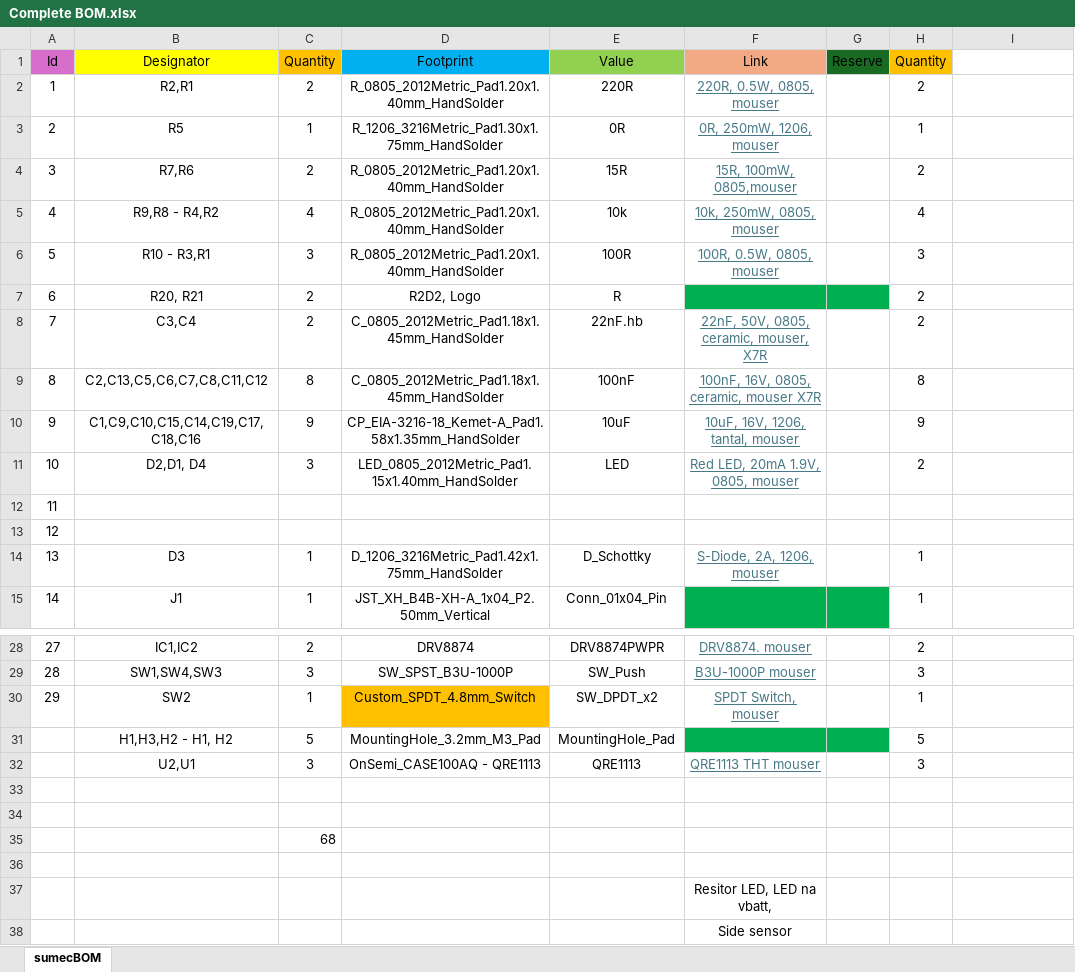
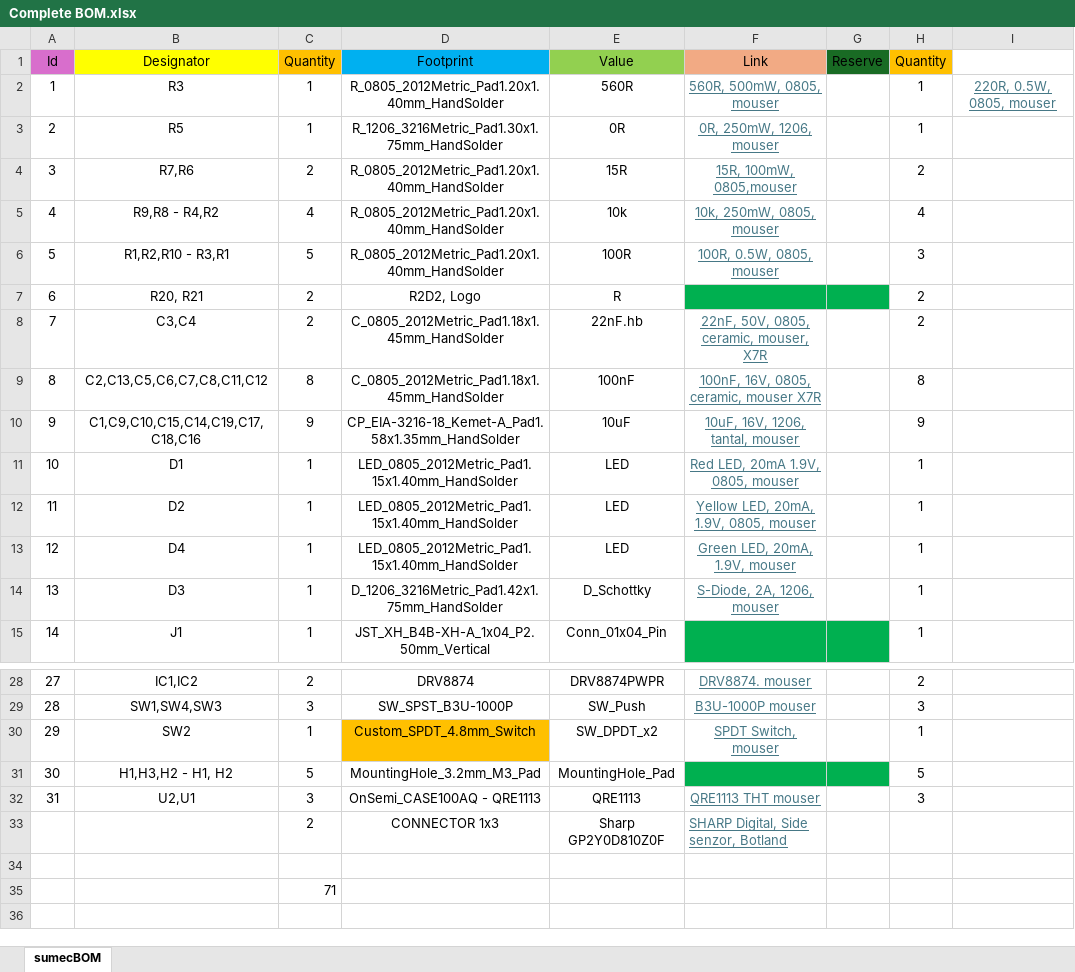
Before and after one commit to bismarx-v1/Sumec-MiniSumo, an Excel workbook: - PCB -/SUMEC SMD-V2/bom/Complete BOM.xlsx, sheet sumecBOM, drawn as a sheet; only a part is shown, gaps mark what is left out; values as stored, in another font and other column widths than the file's, no borders; removed rows and columns are numbered as before the commit, all else as after; the diff names each change by its address in the sheet, - before the commit and + after, or states it on an @@ line.

```diff
--- a/- PCB -/SUMEC SMD-V2/bom/Complete BOM.xlsx (sheet sumecBOM)
+++ b/- PCB -/SUMEC SMD-V2/bom/Complete BOM.xlsx (sheet sumecBOM)
-row 2: 1 | R2,R1 | 2 | R_0805_2012Metric_Pad1.20x1.40mm_HandSolder | 220R | 220R, 0.5W, 0805, mouser |  | 2
+row 2: 1 | R3 | 1 | R_0805_2012Metric_Pad1.20x1.40mm_HandSolder | 560R | 560R, 500mW, 0805, mouser |  | 1 | 220R, 0.5W, 0805, mouser
-B6 (Designator): R10 - R3,R1
+B6 (Designator): R1,R2,R10 - R3,R1
-C6 (Quantity): 3
+C6 (Quantity): 5
-B11 (Designator): D2,D1, D4
+B11 (Designator): D1
-C11 (Quantity): 3
+C11 (Quantity): 1
-H11 (Quantity): 2
+H11 (Quantity): 1
-B12 (Designator): (empty)
+B12 (Designator): D2
-C12:C13 (Quantity): (empty)
+C12:C13 (Quantity): 1
-D12:D13 (Footprint): (empty)
+D12:D13 (Footprint): LED_0805_2012Metric_Pad1.15x1.40mm_HandSolder
-E12:E13 (Value): (empty)
+E12:E13 (Value): LED
-F12 (Link): (empty)
+F12 (Link): Yellow LED, 20mA, 1.9V, 0805, mouser
-H12:H13 (Quantity): (empty)
+H12:H13 (Quantity): 1
-B13 (Designator): (empty)
+B13 (Designator): D4
-F13 (Link): (empty)
+F13 (Link): Green LED, 20mA, 1.9V, mouser
@@ column A (Id) renumbered between rows 31 and 32 @@
+row 33:  |  | 2 | CONNECTOR 1x3 | Sharp GP2Y0D810Z0F | SHARP Digital, Side senzor, Botland
-row 34: (empty)
-C35 (Quantity): 68
+C35 (Quantity): 71
-row 36: (empty)
-row 37:  |  |  |  |  | Resitor LED, LED na vbatt,
-row 38:  |  |  |  |  | Side sensor
```
Also changed, not shown: 1 other file.
